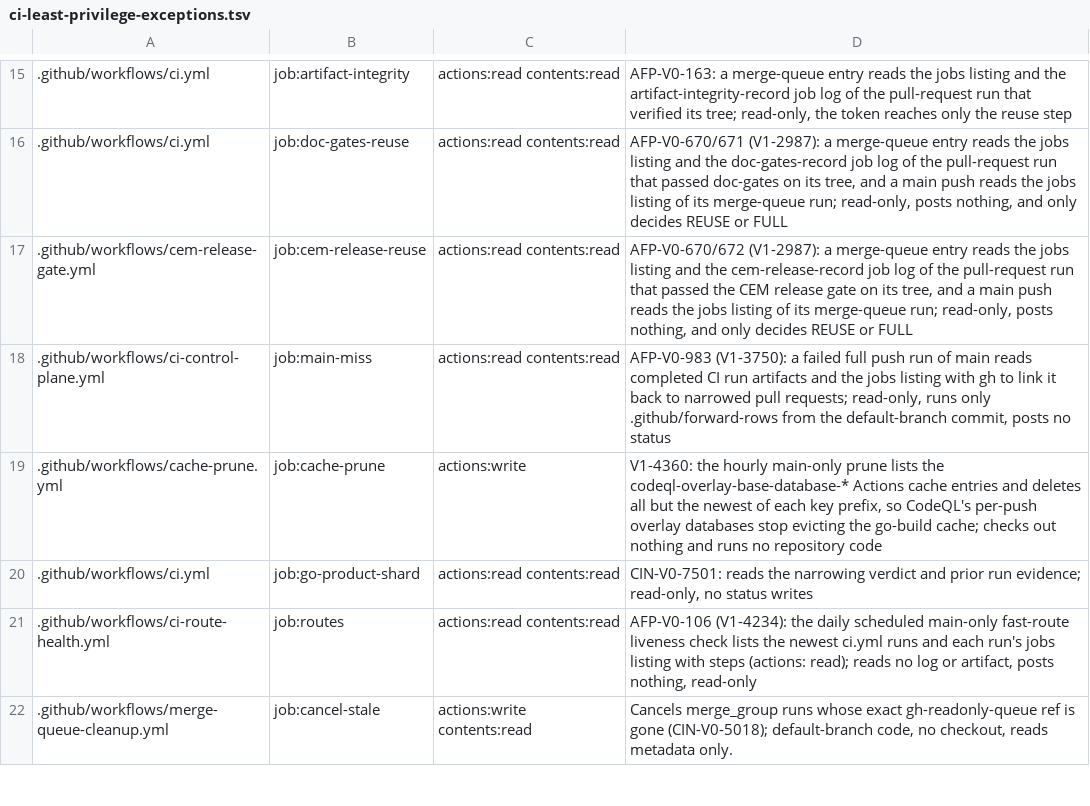
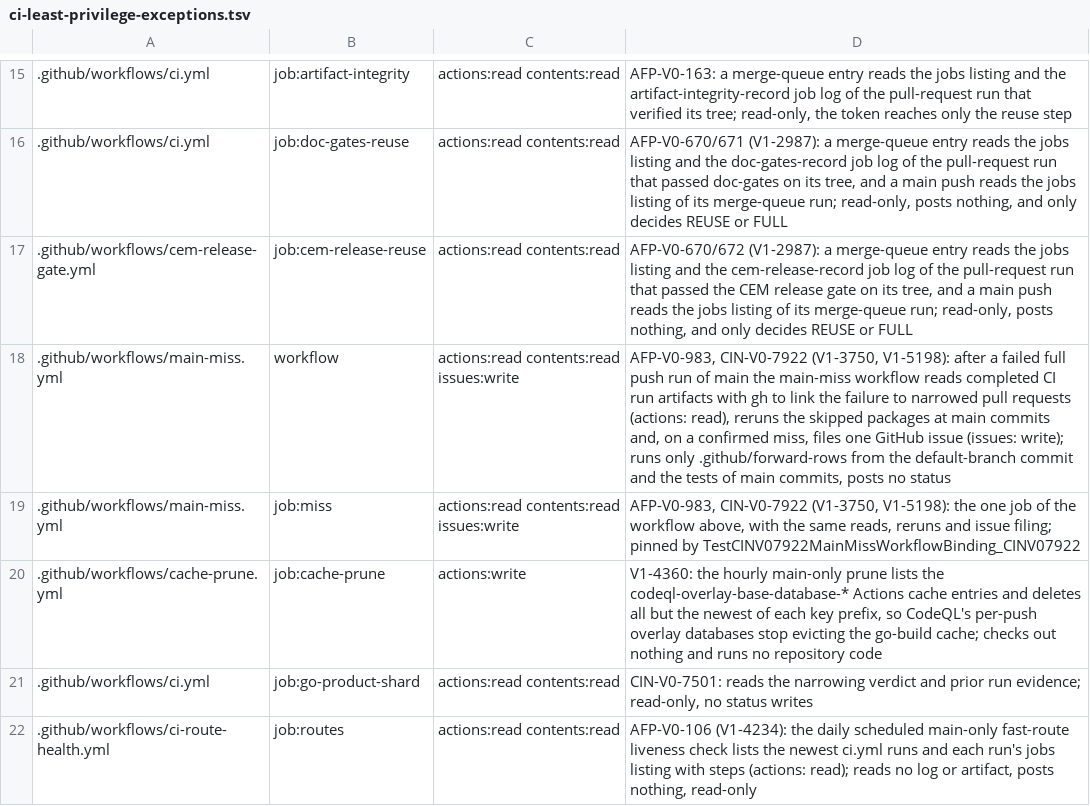
Before and after one commit to beamfall/corvint, a TSV file: script/ci-least-privilege-exceptions.tsv, drawn as a sheet; only a part is shown, gaps mark what is left out; the shorter side is filled out with more unchanged rows.

Commit message:
ci: land the outside-.github companions of the forward-row changes with them
The main-miss job moved to main-miss.yml (CIN-V0-7922), so the least-privilege exception
rows name the new workflow and its one job, TestV15102ControlPlaneStartsOnPRActivity no
longer lists a main-miss job in ci-control-plane.yml, and the CIN-V0-8423 mapped list names
mainmiss-confirm.sh. Three intentional word splits in ci.yml carry a shellcheck directive,
which the bash default shell (CIN-V0-8425) made actionlint report.

These paths sit outside .github but doc-gates and the ci-reuse-plan tests fail without them
at this head, and with them alone on main; they cannot land in a separate pull request.

Corvint-Ticket: V1-5198
Corvint-Ticket: V1-5202
Corvint-Ticket: V1-5092

```diff
--- a/script/ci-least-privilege-exceptions.tsv
+++ b/script/ci-least-privilege-exceptions.tsv
@@ -17,3 +17,4 @@
 .github/workflows/cem-release-gate.yml	job:cem-release-reuse	actions:read contents:read	AFP-V0-670/672 (V1-2987): a merge-queue entry reads the jobs listing and the cem-release-record job log of the pull-request run that passed the CEM release gate on its tree, and a main push reads the jobs listing of its merge-queue run; read-only, posts nothing, and only decides REUSE or FULL
-.github/workflows/ci-control-plane.yml	job:main-miss	actions:read contents:read	AFP-V0-983 (V1-3750): a failed full push run of main reads completed CI run artifacts and the jobs listing with gh to link it back to narrowed pull requests; read-only, runs only .github/forward-rows from the default-branch commit, posts no status
+.github/workflows/main-miss.yml	workflow	actions:read contents:read issues:write	AFP-V0-983, CIN-V0-7922 (V1-3750, V1-5198): after a failed full push run of main the main-miss workflow reads completed CI run artifacts with gh to link the failure to narrowed pull requests (actions: read), reruns the skipped packages at main commits and, on a confirmed miss, files one GitHub issue (issues: write); runs only .github/forward-rows from the default-branch commit and the tests of main commits, posts no status
+.github/workflows/main-miss.yml	job:miss	actions:read contents:read issues:write	AFP-V0-983, CIN-V0-7922 (V1-3750, V1-5198): the one job of the workflow above, with the same reads, reruns and issue filing; pinned by TestCINV07922MainMissWorkflowBinding_CINV07922
 .github/workflows/cache-prune.yml	job:cache-prune	actions:write	V1-4360: the hourly main-only prune lists the codeql-overlay-base-database-* Actions cache entries and deletes all but the newest of each key prefix, so CodeQL's per-push overlay databases stop evicting the go-build cache; checks out nothing and runs no repository code
```
Also changed, not shown: 3 other files.
